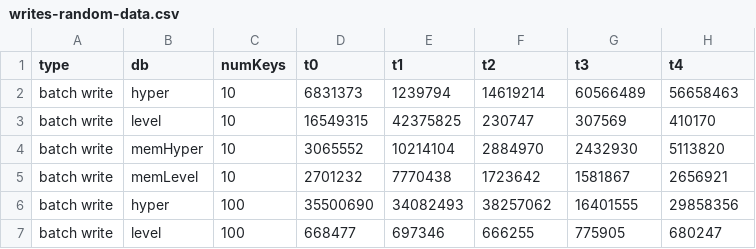
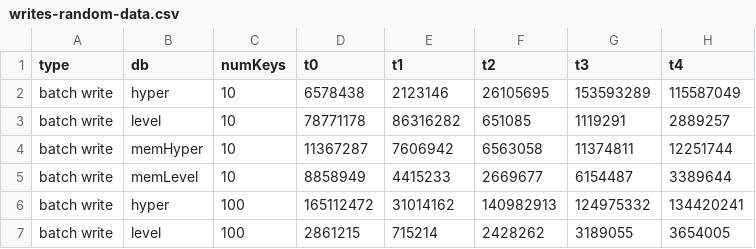
Before and after one commit to mafintosh/hyperdb, a CSV file: bench/stats/writes-random-data.csv, drawn as a sheet; only a part is shown; the diff covers the shown part only.

```diff
--- a/bench/stats/writes-random-data.csv
+++ b/bench/stats/writes-random-data.csv
@@ -1,7 +1,7 @@
 type,db,numKeys,t0,t1,t2,t3,t4,
-batch write,hyper,10,6831373,1239794,14619214,60566489,56658463
-batch write,level,10,16549315,42375825,230747,307569,410170
-batch write,memHyper,10,3065552,10214104,2884970,2432930,5113820
-batch write,memLevel,10,2701232,7770438,1723642,1581867,2656921
-batch write,hyper,100,35500690,34082493,38257062,16401555,29858356
-batch write,level,100,668477,697346,666255,775905,680247
+batch write,hyper,10,6578438,2123146,26105695,153593289,115587049
+batch write,level,10,78771178,86316282,651085,1119291,2889257
+batch write,memHyper,10,11367287,7606942,6563058,11374811,12251744
+batch write,memLevel,10,8858949,4415233,2669677,6154487,3389644
+batch write,hyper,100,165112472,31014162,140982913,124975332,134420241
+batch write,level,100,2861215,715214,2428262,3189055,3654005
```
Also changed, not shown: 170 edited cells elsewhere in this file, bench/stats/reads-random-data.csv, 1 other file.
